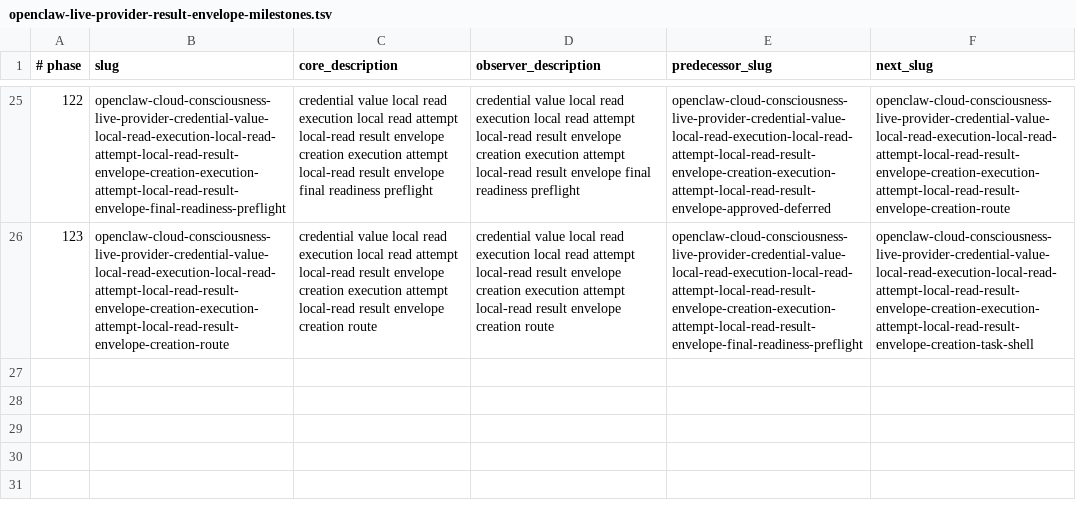
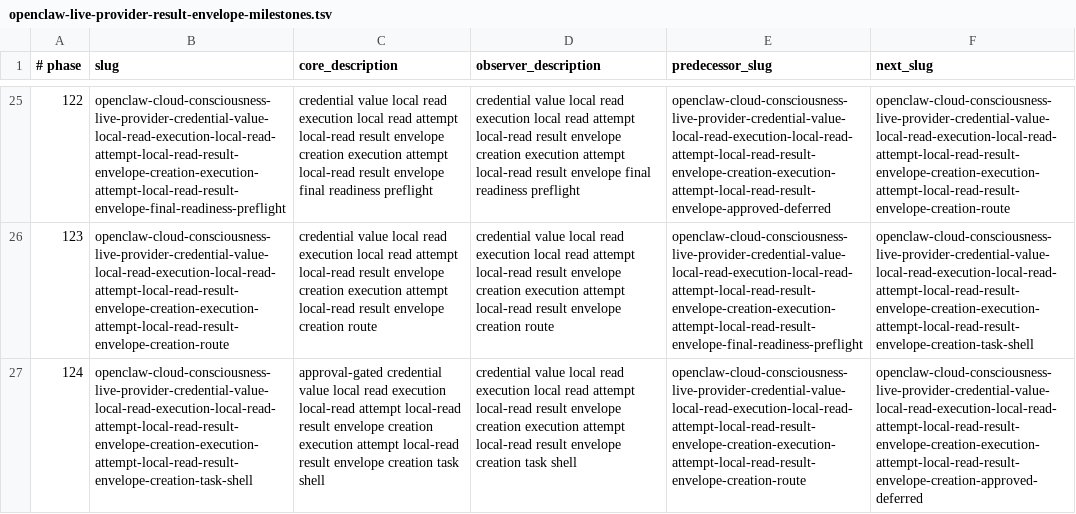
Before and after one commit to EdVulcan/OpenClaw_On_NixOS, a TSV file: nix/scripts/openclaw-live-provider-result-envelope-milestones.tsv, drawn as a sheet; only a part is shown, gaps mark what is left out; the diff names each change by its address in the sheet, - before the commit and + after, or states it on an @@ line.

Commit message:
Add Phase 124 local-read result envelope creation task shell

```diff
--- a/nix/scripts/openclaw-live-provider-result-envelope-milestones.tsv
+++ b/nix/scripts/openclaw-live-provider-result-envelope-milestones.tsv
+row 27: 124 | openclaw-cloud-consciousness-live-provider-credential-value-local-read-execution-local-read-attempt-local-read-result-envelope-creation-execution-attempt-local-read-result-envelope-creation-task-shell | approval-gated credential value local read execution local-read attempt local-read result envelope creation execution attempt local-read result envelope creation task shell | credential value local read execution local read attempt local-read result envelope creation execution attempt local-read result envelope creation task shell | openclaw-cloud-consciousness-live-provider-credential-value-local-read-execution-local-read-attempt-local-read-result-envelope-creation-execution-attempt-local-read-result-envelope-creation-route | openclaw-cloud-consciousness-live-provider-credential-value-local-read-execution-local-read-attempt-local-read-result-envelope-creation-execution-attempt-local-read-result-envelope-creation-approved-deferred
```
Also changed, not shown: nix/scripts/dev-milestone-checks.tsv, 22 other files.
